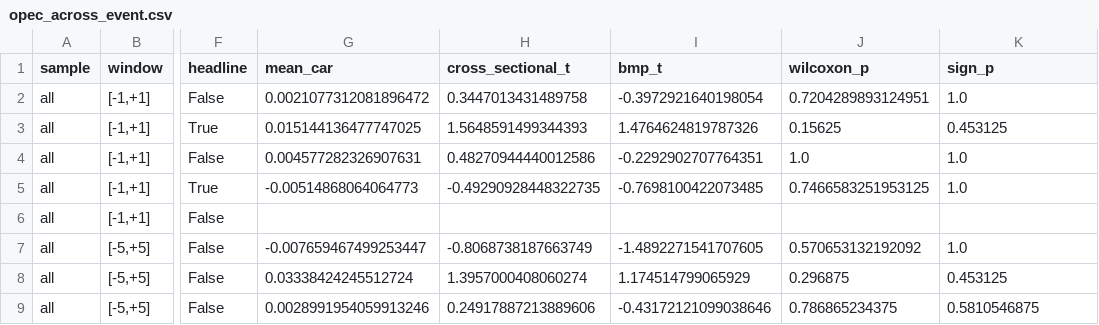
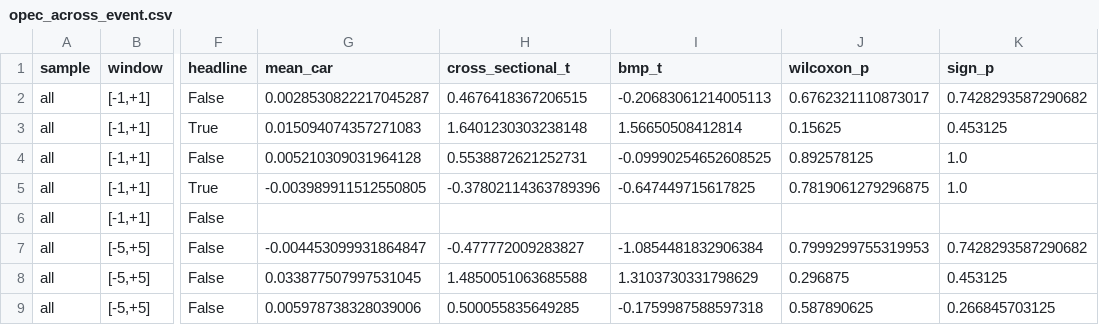
Before and after one commit to JohnMitiguy/event-study, a CSV file: results/opec_across_event.csv, drawn as a sheet; only a part is shown, gaps mark what is left out; the diff covers the shown part only; the diff names each change by its address in the sheet, - before the commit and + after, or states it on an @@ line.

```diff
--- a/results/opec_across_event.csv
+++ b/results/opec_across_event.csv
-G2 (mean_car): 0.0021077312081896472
+G2 (mean_car): 0.0028530822217045287
-H2 (cross_sectional_t): 0.3447013431489758
+H2 (cross_sectional_t): 0.4676418367206515
-I2 (bmp_t): -0.3972921640198054
+I2 (bmp_t): -0.20683061214005113
-J2 (wilcoxon_p): 0.7204289893124951
+J2 (wilcoxon_p): 0.6762321110873017
-K2 (sign_p): 1.0
+K2 (sign_p): 0.7428293587290682
-G3 (mean_car): 0.015144136477747025
+G3 (mean_car): 0.015094074357271083
-H3 (cross_sectional_t): 1.5648591499344393
+H3 (cross_sectional_t): 1.6401230303238148
-I3 (bmp_t): 1.4764624819787326
+I3 (bmp_t): 1.56650508412814
-G4 (mean_car): 0.004577282326907631
+G4 (mean_car): 0.005210309031964128
-H4 (cross_sectional_t): 0.48270944440012586
+H4 (cross_sectional_t): 0.5538872621252731
-I4 (bmp_t): -0.2292902707764351
+I4 (bmp_t): -0.09990254652608525
-J4 (wilcoxon_p): 1.0
+J4 (wilcoxon_p): 0.892578125
-G5 (mean_car): -0.00514868064064773
+G5 (mean_car): -0.003989911512550805
-H5 (cross_sectional_t): -0.49290928448322735
+H5 (cross_sectional_t): -0.37802114363789396
-I5 (bmp_t): -0.7698100422073485
+I5 (bmp_t): -0.647449715617825
-J5 (wilcoxon_p): 0.7466583251953125
+J5 (wilcoxon_p): 0.7819061279296875
-G7 (mean_car): -0.007659467499253447
+G7 (mean_car): -0.004453099931864847
-H7 (cross_sectional_t): -0.8068738187663749
+H7 (cross_sectional_t): -0.477772009283827
-I7 (bmp_t): -1.4892271541707605
+I7 (bmp_t): -1.0854481832906384
-J7 (wilcoxon_p): 0.570653132192092
+J7 (wilcoxon_p): 0.7999299755319953
-K7 (sign_p): 1.0
+K7 (sign_p): 0.7428293587290682
-G8 (mean_car): 0.03338424245512724
+G8 (mean_car): 0.033877507997531045
-H8 (cross_sectional_t): 1.3957000408060274
+H8 (cross_sectional_t): 1.4850051063685588
-I8 (bmp_t): 1.174514799065929
+I8 (bmp_t): 1.3103730331798629
-G9 (mean_car): 0.0028991954059913246
+G9 (mean_car): 0.005978738328039006
-H9 (cross_sectional_t): 0.24917887213889606
+H9 (cross_sectional_t): 0.500055835649285
-I9 (bmp_t): -0.43172121099038646
+I9 (bmp_t): -0.1759987588597318
-J9 (wilcoxon_p): 0.786865234375
+J9 (wilcoxon_p): 0.587890625
-K9 (sign_p): 0.5810546875
+K9 (sign_p): 0.266845703125
```
Also changed, not shown: 63 edited cells elsewhere in this file, results/opec_abnormal.csv, results/opec_abnormal_official_time.csv, 33 other files.
